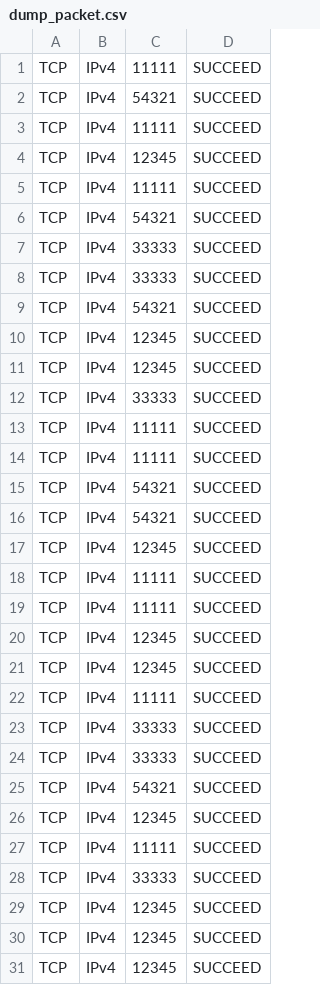
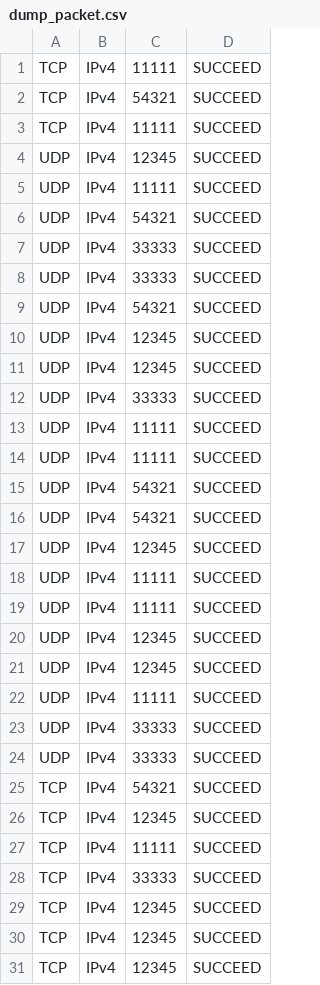
Before and after one commit to ehsaneam/socket, a CSV file: resources/dump_packet.csv, drawn as a sheet; only a part is shown.

```diff
--- a/resources/dump_packet.csv
+++ b/resources/dump_packet.csv
@@ -3,23 +3,23 @@ TCP,IPv4,54321,SUCCEED
 TCP,IPv4,11111,SUCCEED
-TCP,IPv4,12345,SUCCEED
-TCP,IPv4,11111,SUCCEED
-TCP,IPv4,54321,SUCCEED
-TCP,IPv4,33333,SUCCEED
-TCP,IPv4,33333,SUCCEED
-TCP,IPv4,54321,SUCCEED
-TCP,IPv4,12345,SUCCEED
-TCP,IPv4,12345,SUCCEED
-TCP,IPv4,33333,SUCCEED
-TCP,IPv4,11111,SUCCEED
-TCP,IPv4,11111,SUCCEED
-TCP,IPv4,54321,SUCCEED
-TCP,IPv4,54321,SUCCEED
-TCP,IPv4,12345,SUCCEED
-TCP,IPv4,11111,SUCCEED
-TCP,IPv4,11111,SUCCEED
-TCP,IPv4,12345,SUCCEED
-TCP,IPv4,12345,SUCCEED
-TCP,IPv4,11111,SUCCEED
-TCP,IPv4,33333,SUCCEED
-TCP,IPv4,33333,SUCCEED
+UDP,IPv4,12345,SUCCEED
+UDP,IPv4,11111,SUCCEED
+UDP,IPv4,54321,SUCCEED
+UDP,IPv4,33333,SUCCEED
+UDP,IPv4,33333,SUCCEED
+UDP,IPv4,54321,SUCCEED
+UDP,IPv4,12345,SUCCEED
+UDP,IPv4,12345,SUCCEED
+UDP,IPv4,33333,SUCCEED
+UDP,IPv4,11111,SUCCEED
+UDP,IPv4,11111,SUCCEED
+UDP,IPv4,54321,SUCCEED
+UDP,IPv4,54321,SUCCEED
+UDP,IPv4,12345,SUCCEED
+UDP,IPv4,11111,SUCCEED
+UDP,IPv4,11111,SUCCEED
+UDP,IPv4,12345,SUCCEED
+UDP,IPv4,12345,SUCCEED
+UDP,IPv4,11111,SUCCEED
+UDP,IPv4,33333,SUCCEED
+UDP,IPv4,33333,SUCCEED
 TCP,IPv4,54321,SUCCEED
```
Also changed, not shown: 12 other files.
